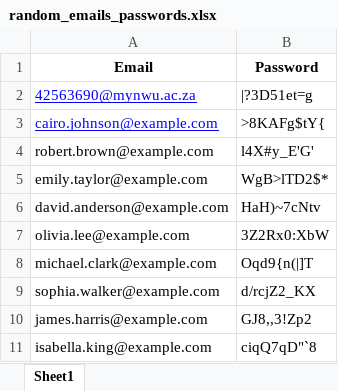
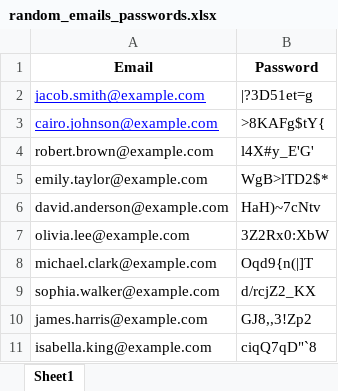
Before and after one commit to BonnieSibisi08/CMPG-323-Project-4---42563690, an Excel workbook: random_emails_passwords.xlsx, sheet Sheet1, drawn as a sheet; values as stored, in another font and other column widths than the file's, no borders; the diff names each change by its address in the sheet, - before the commit and + after, or states it on an @@ line.

```diff
--- a/random_emails_passwords.xlsx (sheet Sheet1)
+++ b/random_emails_passwords.xlsx (sheet Sheet1)
-A2 (Email): 42563690@mynwu.ac.za
+A2 (Email): jacob.smith@example.com
```
Also changed, not shown: NWU Tech Trends Data.xlsx, 17 other files.
